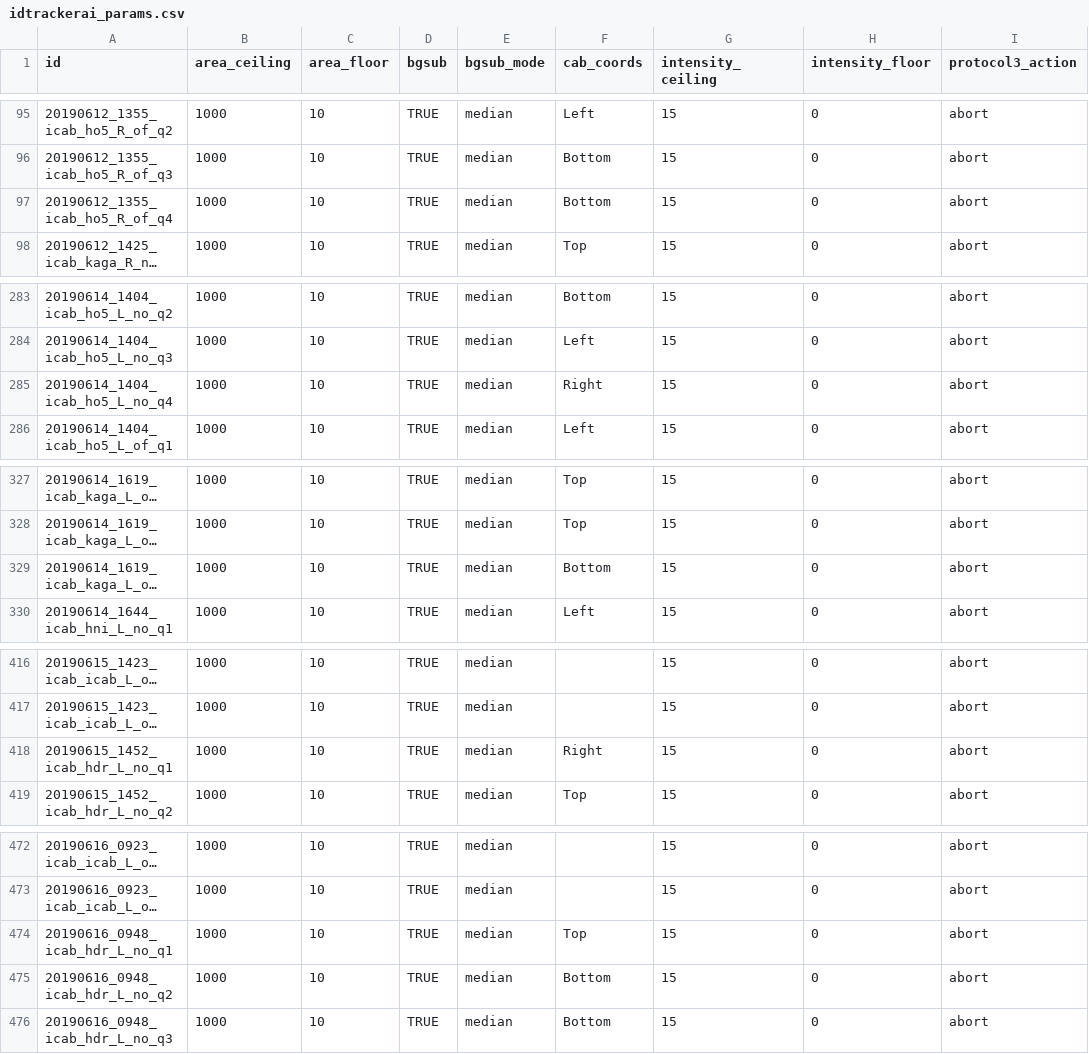
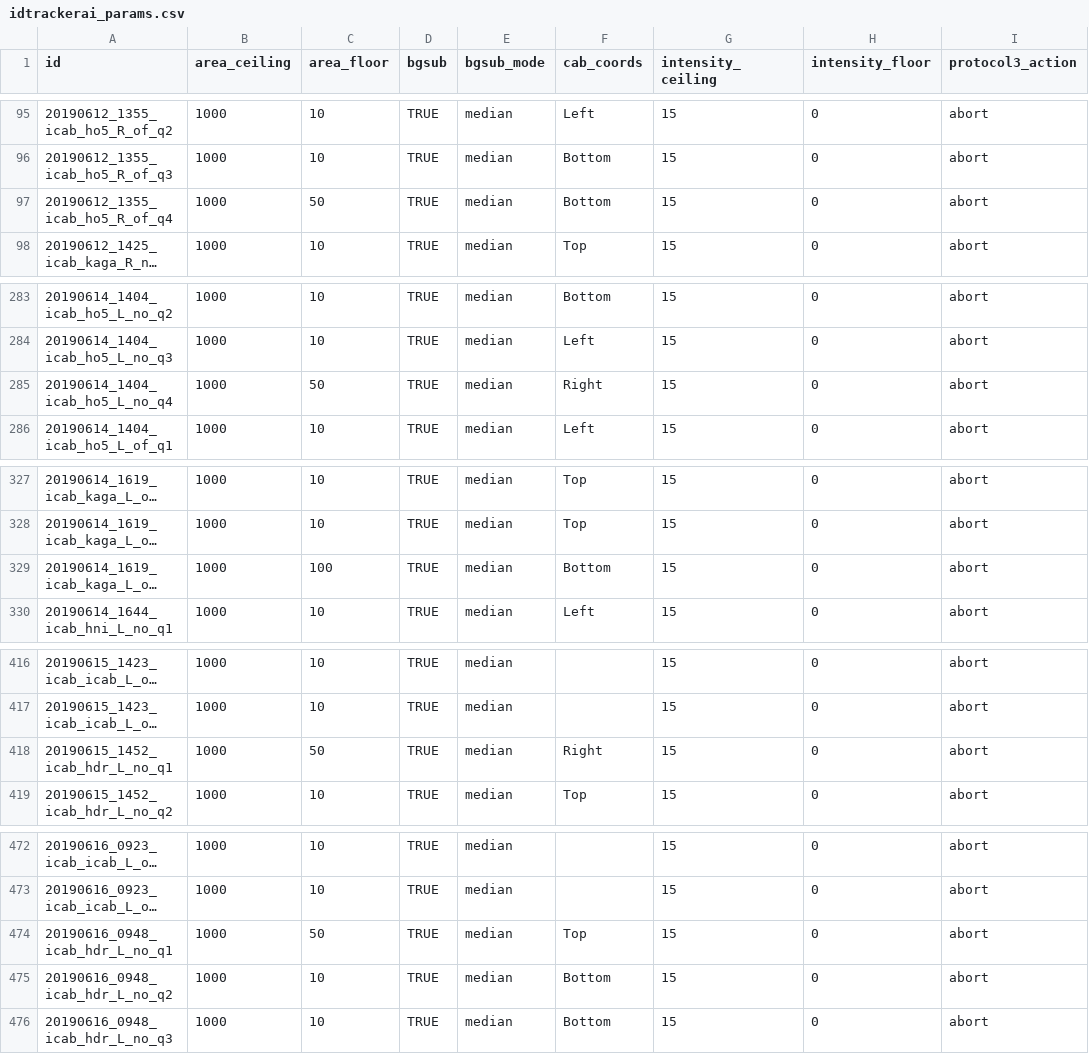
Before and after one commit to birneylab/medaka_behaviour_pilot, a CSV file: samplesheets/idtrackerai_params.csv, drawn as a sheet; only a part is shown, gaps mark what is left out; long unchanged cells end in …; the diff covers the shown part only; the diff names each change by its address in the sheet, - before the commit and + after, or states it on an @@ line.

```diff
--- a/samplesheets/idtrackerai_params.csv
+++ b/samplesheets/idtrackerai_params.csv
-C97 (area_floor): 10
+C97 (area_floor): 50
-C285 (area_floor): 10
+C285 (area_floor): 50
-C329 (area_floor): 10
+C329 (area_floor): 100
-C418 (area_floor): 10
+C418 (area_floor): 50
-C474 (area_floor): 10
+C474 (area_floor): 50
```
Also changed, not shown: 14 edited cells elsewhere in this file.
